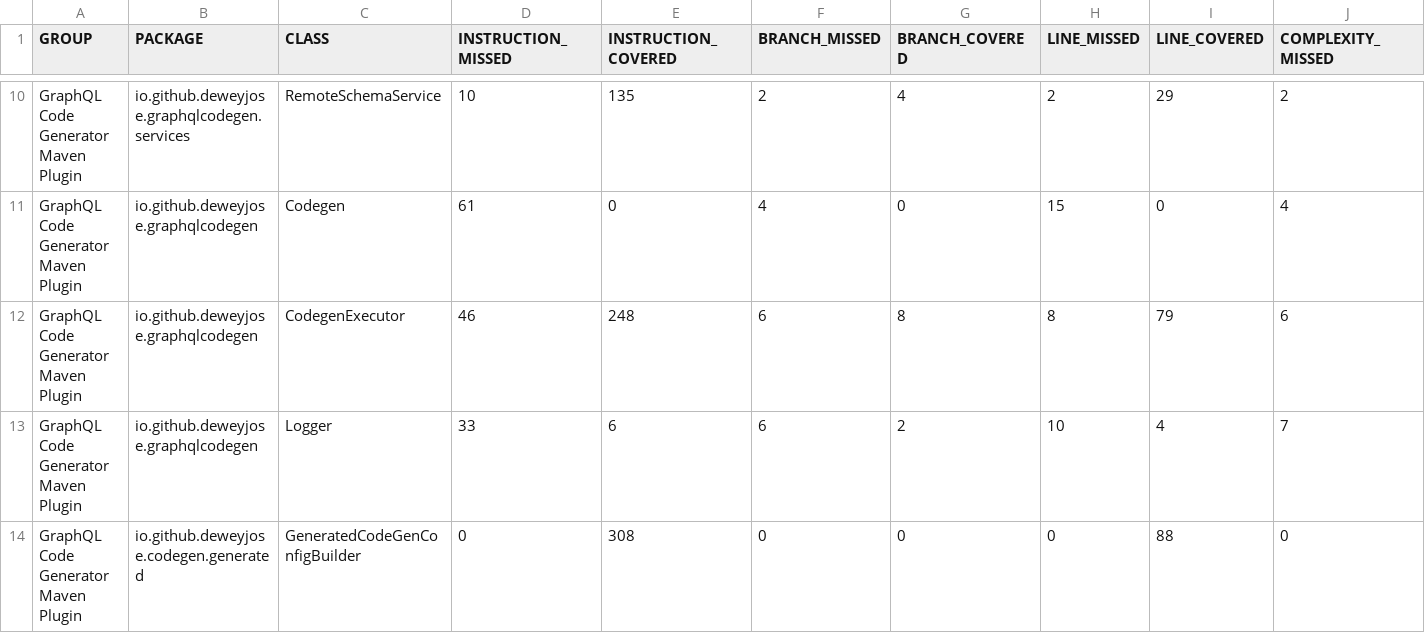
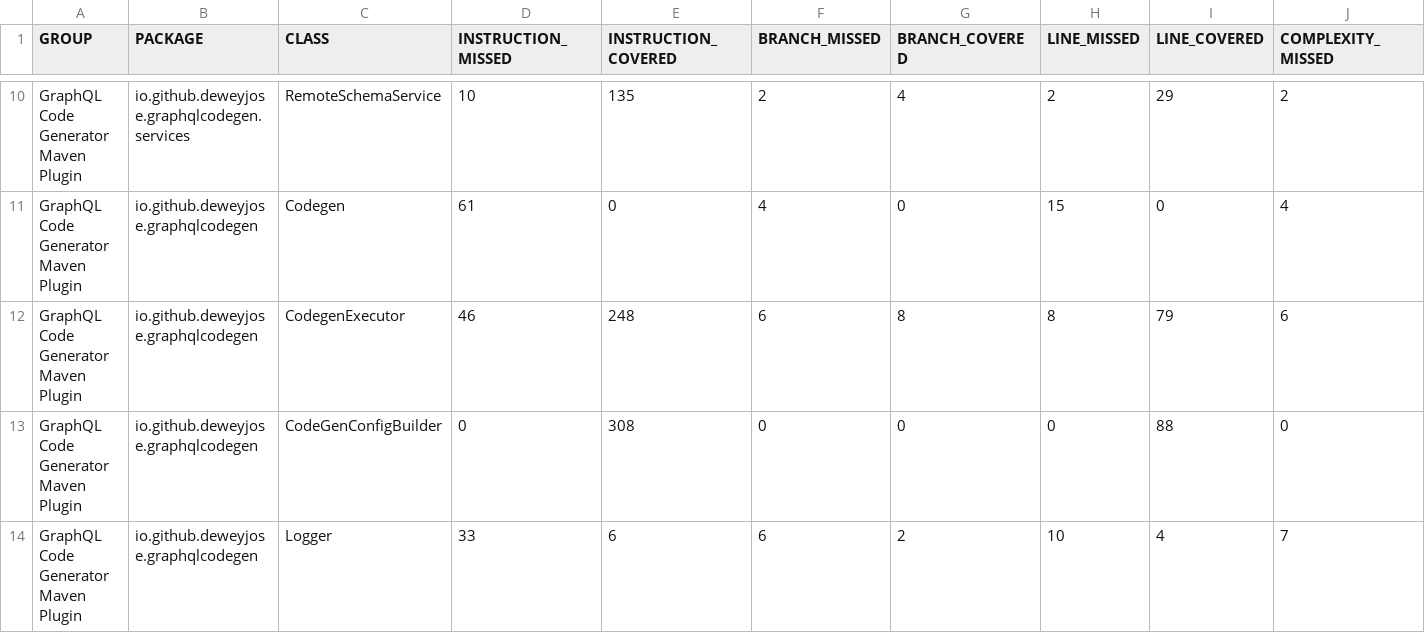
Before and after one commit to deweyjose/graphqlcodegen, a CSV file: jacoco.csv, drawn as a sheet; only a part is shown, gaps mark what is left out; removed rows and columns are numbered as before the commit, all else as after; rows hold the shown columns only; the diff names each change by its address in the sheet, - before the commit and + after, or states it on an @@ line.

```diff
--- a/jacoco.csv
+++ b/jacoco.csv
+row 13: GraphQL Code Generator Maven Plugin | io.github.deweyjose.graphqlcodegen | CodeGenConfigBuilder | 0 | 308 | 0 | 0 | 0 | 88 | 0
-row 14: GraphQL Code Generator Maven Plugin | io.github.deweyjose.codegen.generated | GeneratedCodeGenConfigBuilder | 0 | 308 | 0 | 0 | 0 | 88 | 0
```
Also changed, not shown: 13 other files.
